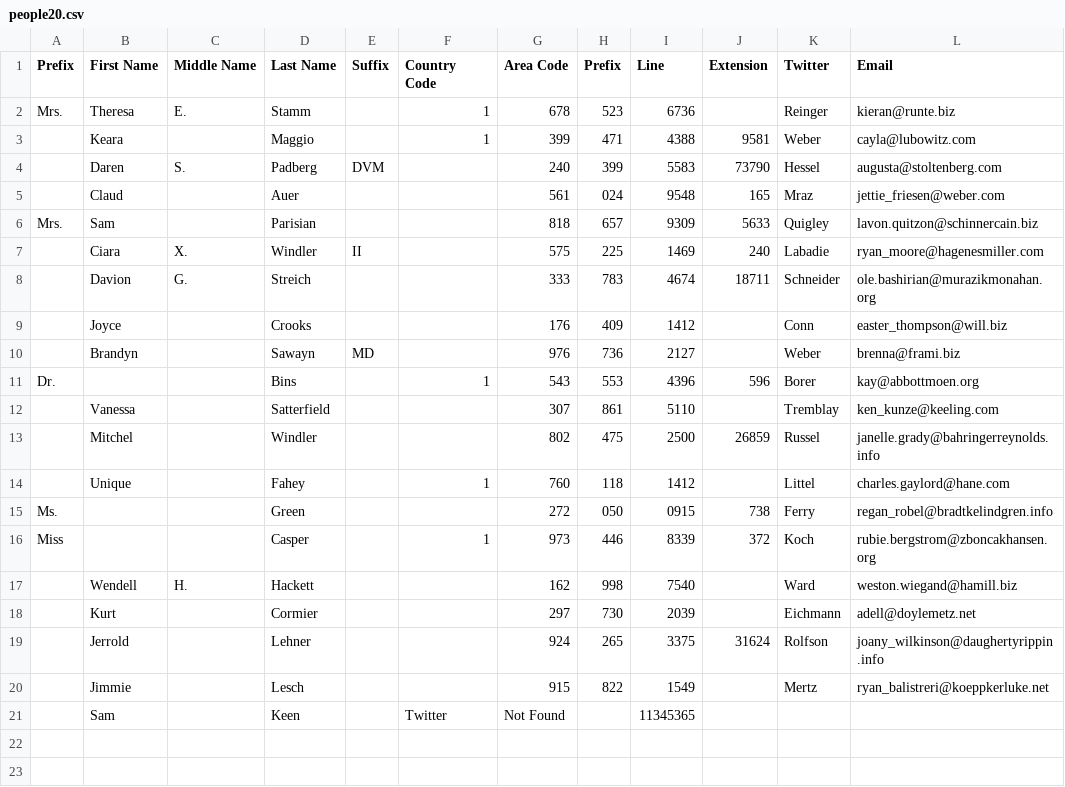
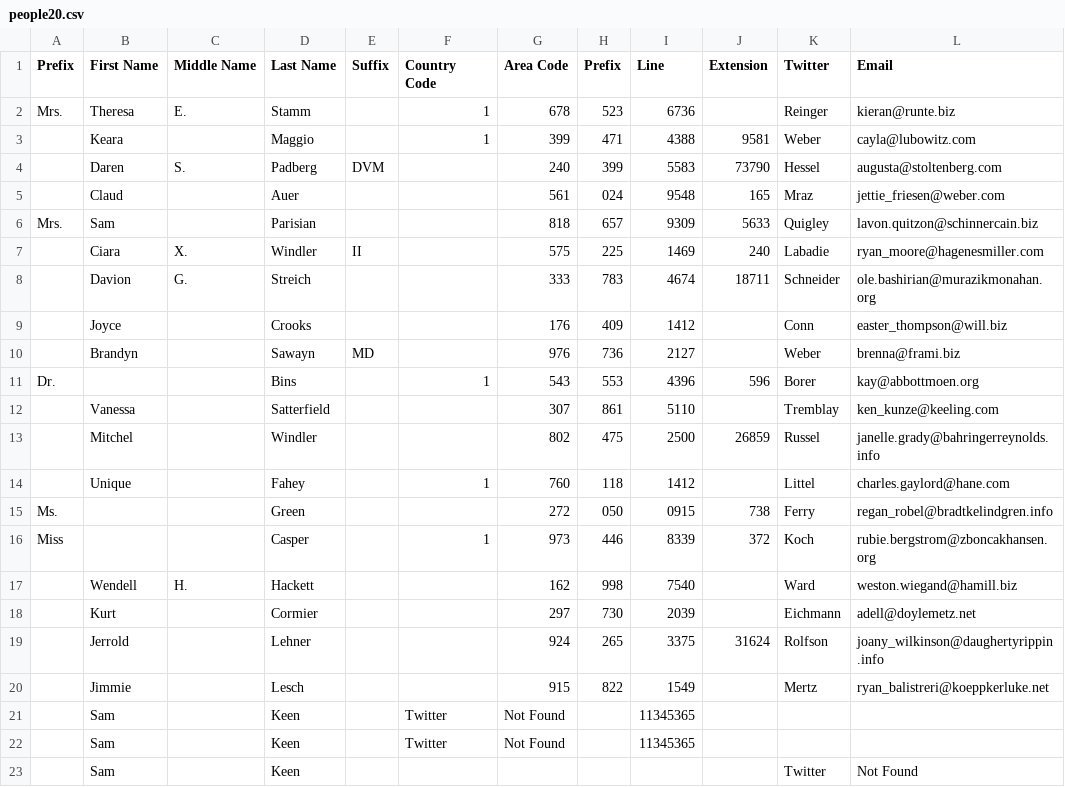
Before and after one commit to jinlee0908/pcs_code_challenge_07, a CSV file: long_con/public/people20.csv, drawn as a sheet.

Commit message:
tweaked code to make email appear on suckers page

```diff
--- a/long_con/public/people20.csv
+++ b/long_con/public/people20.csv
@@ -21 +21,3 @@ Miss,"","",Casper,"",1,973,446,8339,372,Koch,rubie.bergstrom@zboncakhansen.org
 "",Sam,"",Keen,"",Twitter,Not Found,"",11345365,,,""
+"",Sam,"",Keen,"",Twitter,Not Found,"",11345365,,,""
+"",Sam,"",Keen,"","",,,,"",Twitter,Not Found
```
Also changed, not shown: 6 other files.
